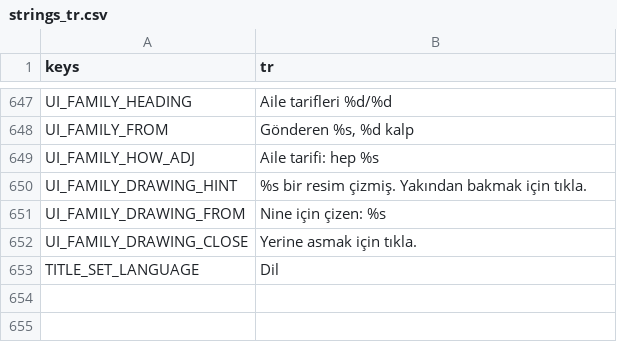
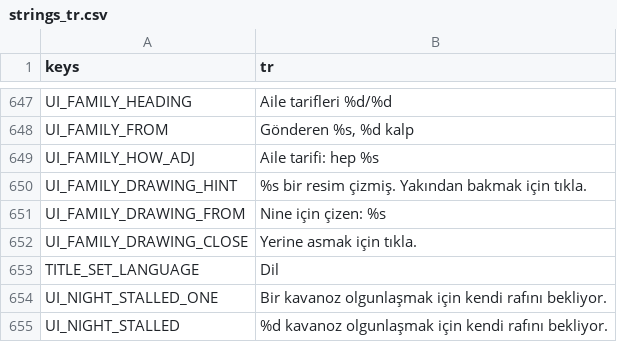
Before and after one commit to izzetemredemir/autumn-preserves, a CSV file: game/i18n/strings_tr.csv, drawn as a sheet; only a part is shown, gaps mark what is left out; the diff names each change by its address in the sheet, - before the commit and + after, or states it on an @@ line.

```diff
--- a/game/i18n/strings_tr.csv
+++ b/game/i18n/strings_tr.csv
+row 654: UI_NIGHT_STALLED_ONE | Bir kavanoz olgunlaşmak için kendi rafını bekliyor.
+row 655: UI_NIGHT_STALLED | %d kavanoz olgunlaşmak için kendi rafını bekliyor.
```
Also changed, not shown: game/i18n/strings.csv, 8 other files.
